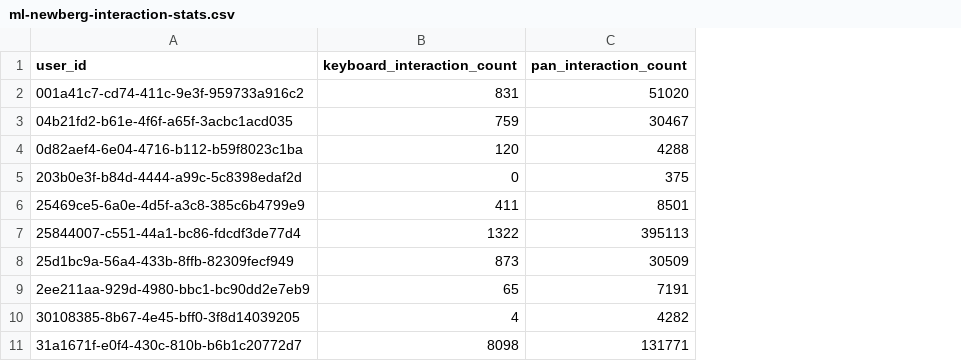
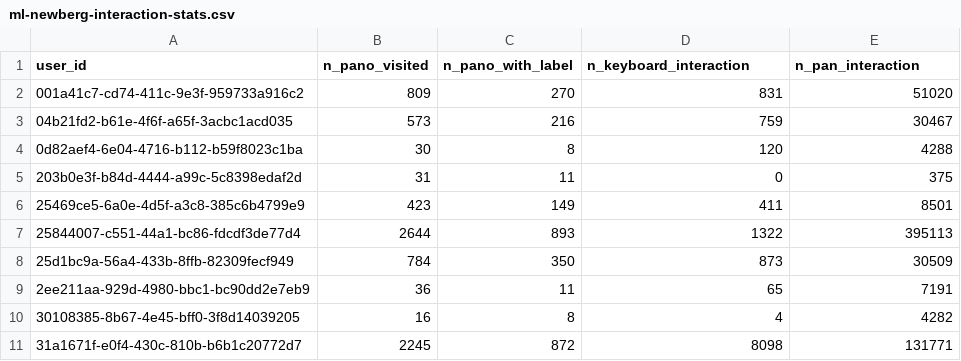
Before and after one commit to ProjectSidewalk/sidewalk-quality-analysis, a CSV file: data/ml-newberg-interaction-stats.csv, drawn as a sheet; only a part is shown; addresses are those after the commit; the diff names each change by its address in the sheet, - before the commit and + after, or states it on an @@ line.

```diff
--- a/data/ml-newberg-interaction-stats.csv
+++ b/data/ml-newberg-interaction-stats.csv
+column B (n_pano_visited), rows 2-11: 809 | 573 | 30 | 31 | 423 | 2644 | 784 | 36 | 16 | 2245
+column C (n_pano_with_label), rows 2-11: 270 | 216 | 8 | 11 | 149 | 893 | 350 | 11 | 8 | 872
-D1: keyboard_interaction_count
+D1: n_keyboard_interaction
-E1: pan_interaction_count
+E1: n_pan_interaction
```
Also changed, not shown: data/ml-cdmx-stats.csv, data/ml-codebook.csv, 8 other files.
